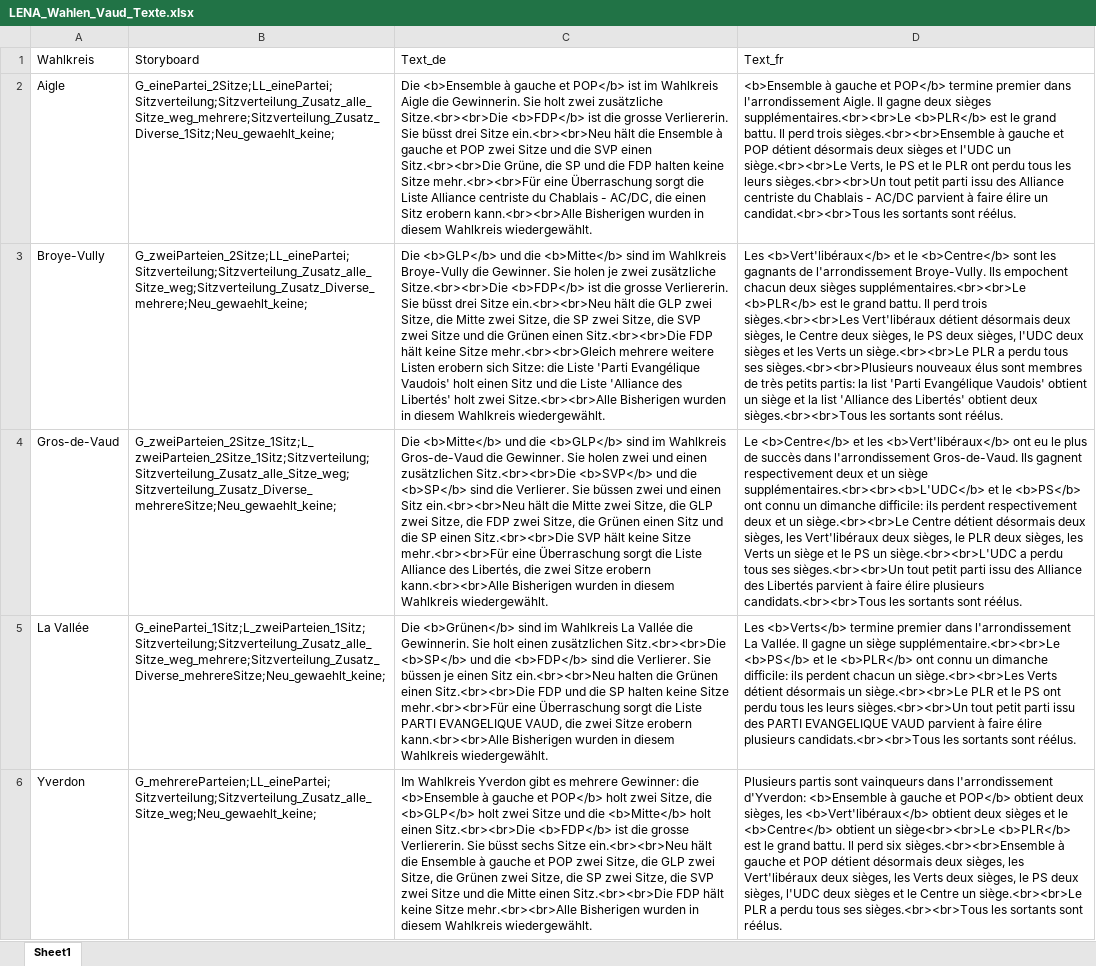
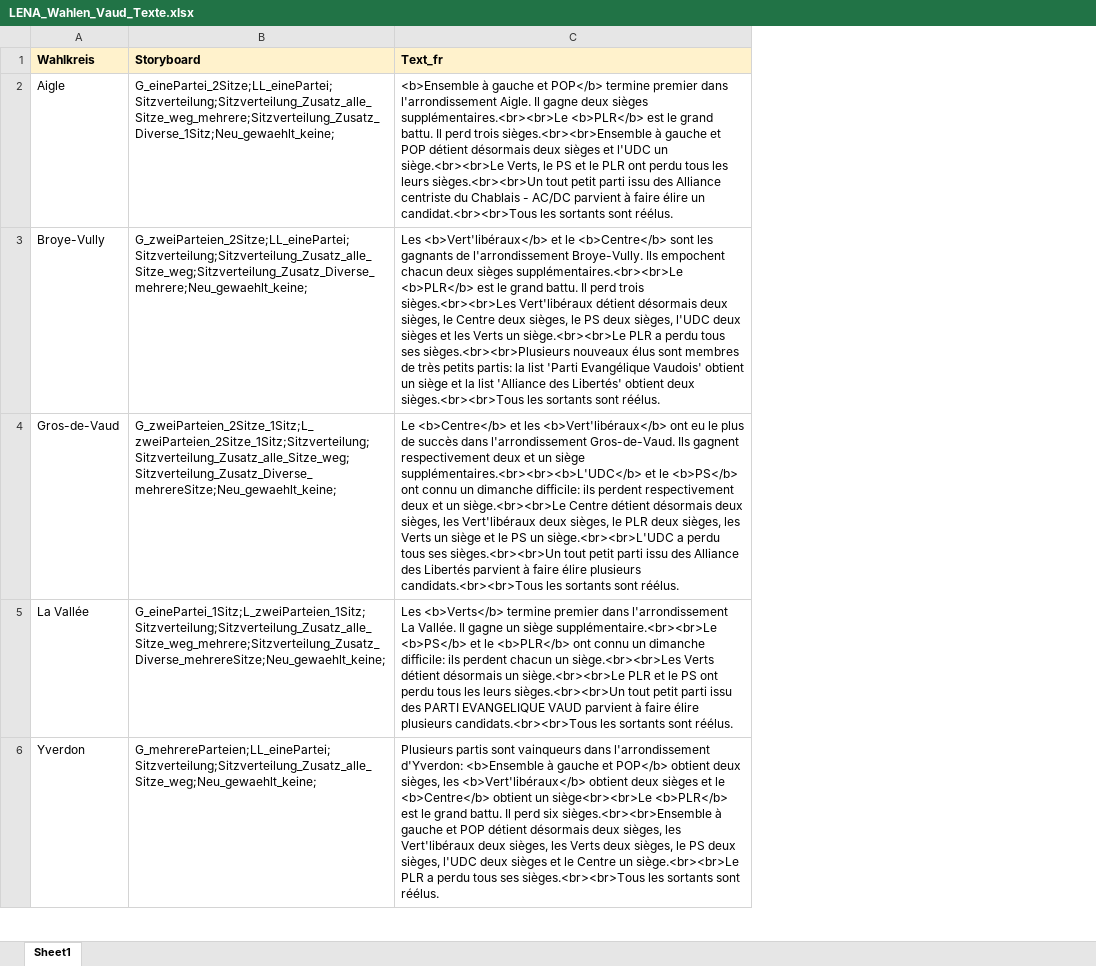
Before and after one commit to awp-finanznachrichten/lena_wahlen, an Excel workbook: Vaud_2022/LENA_Wahlen_Vaud_Texte.xlsx, sheet Sheet1, drawn as a sheet; only a part is shown; values as stored, in another font and other column widths than the file's, no borders; removed rows and columns are numbered as before the commit, all else as after; the diff names each change by its address in the sheet, - before the commit and + after, or states it on an @@ line.

```diff
--- a/Vaud_2022/LENA_Wahlen_Vaud_Texte.xlsx (sheet Sheet1)
+++ b/Vaud_2022/LENA_Wahlen_Vaud_Texte.xlsx (sheet Sheet1)
-column C (Text_de), rows 2-6: Die <b>Ensemble à gauche et POP</b> ist im Wahlkreis Aigle die Gewinnerin. Sie holt zwei zusätzliche Sitze.<br><br>Die <b>FDP</b> ist die grosse Verliererin. Sie büsst drei Sitze ein.<br><br>Neu hält die Ensemble à gauche et POP zwei Sitze und die SVP einen Sitz.<br><br>Die Grüne, die SP und die FDP halten keine Sitze mehr.<br><br>Für eine Überraschung sorgt die Liste Alliance centriste du Chablais - AC/DC, die einen Sitz erobern kann.<br><br>Alle Bisherigen wurden in diesem Wahlkreis wiedergewählt. | Die <b>GLP</b> und die <b>Mitte</b> sind im Wahlkreis Broye-Vully die Gewinner. Sie holen je zwei zusätzliche Sitze.<br><br>Die <b>FDP</b> ist die grosse Verliererin. Sie büsst drei Sitze ein.<br><br>Neu hält die GLP zwei Sitze, die Mitte zwei Sitze, die SP zwei Sitze, die SVP zwei Sitze und die Grünen einen Sitz.<br><br>Die FDP hält keine Sitze mehr.<br><br>Gleich mehrere weitere Listen erobern sich Sitze: die Liste 'Parti Evangélique Vaudois' holt einen Sitz und die Liste 'Alliance des Libertés' holt zwei Sitze.<br><br>Alle Bisherigen wurden in diesem Wahlkreis wiedergewählt. | Die <b>Mitte</b> und die <b>GLP</b> sind im Wahlkreis Gros-de-Vaud die Gewinner. Sie holen zwei und einen zusätzlichen Sitz.<br><br>Die <b>SVP</b> und die <b>SP</b> sind die Verlierer. Sie büssen zwei und einen Sitz ein.<br><br>Neu hält die Mitte zwei Sitze, die GLP zwei Sitze, die FDP zwei Sitze, die Grünen einen Sitz und die SP einen Sitz.<br><br>Die SVP hält keine Sitze mehr.<br><br>Für eine Überraschung sorgt die Liste Alliance des Libertés, die zwei Sitze erobern kann.<br><br>Alle Bisherigen wurden in diesem Wahlkreis wiedergewählt. | Die <b>Grünen</b> sind im Wahlkreis La Vallée die Gewinnerin. Sie holt einen zusätzlichen Sitz.<br><br>Die <b>SP</b> und die <b>FDP</b> sind die Verlierer. Sie büssen je einen Sitz ein.<br><br>Neu halten die Grünen einen Sitz.<br><br>Die FDP und die SP halten keine Sitze mehr.<br><br>Für eine Überraschung sorgt die Liste PARTI EVANGELIQUE VAUD, die zwei Sitze erobern kann.<br><br>Alle Bisherigen wurden in diesem Wahlkreis wiedergewählt. | Im Wahlkreis Yverdon gibt es mehrere Gewinner: die <b>Ensemble à gauche et POP</b> holt zwei Sitze, die <b>GLP</b> holt zwei Sitze und die <b>Mitte</b> holt einen Sitz.<br><br>Die <b>FDP</b> ist die grosse Verliererin. Sie büsst sechs Sitze ein.<br><br>Neu hält die Ensemble à gauche et POP zwei Sitze, die GLP zwei Sitze, die Grünen zwei Sitze, die SP zwei Sitze, die SVP zwei Sitze und die Mitte einen Sitz.<br><br>Die FDP hält keine Sitze mehr.<br><br>Alle Bisherigen wurden in diesem Wahlkreis wiedergewählt.
@@ A1:B1 fill: none → #FFF2CC, bold: off → on @@
@@ C1 fill: none → #FFF2CC, bold: off → on @@
```
Also changed, not shown: Bern_2022/LENA_Wahlen_Bern_Texte.xlsx, 4 other files.
